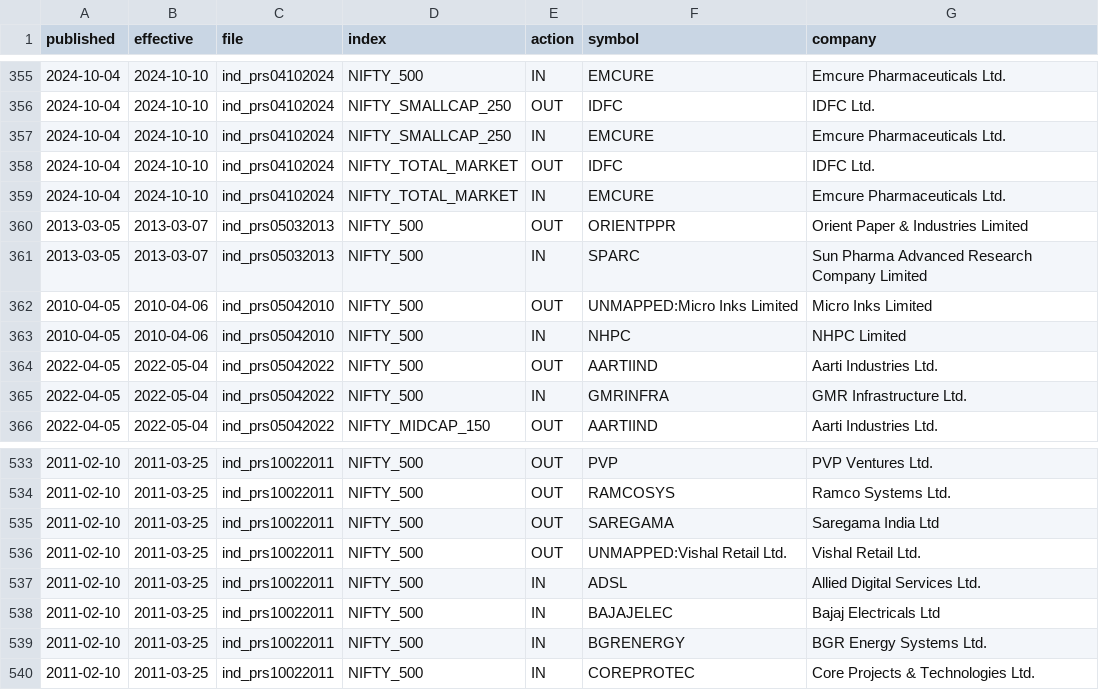
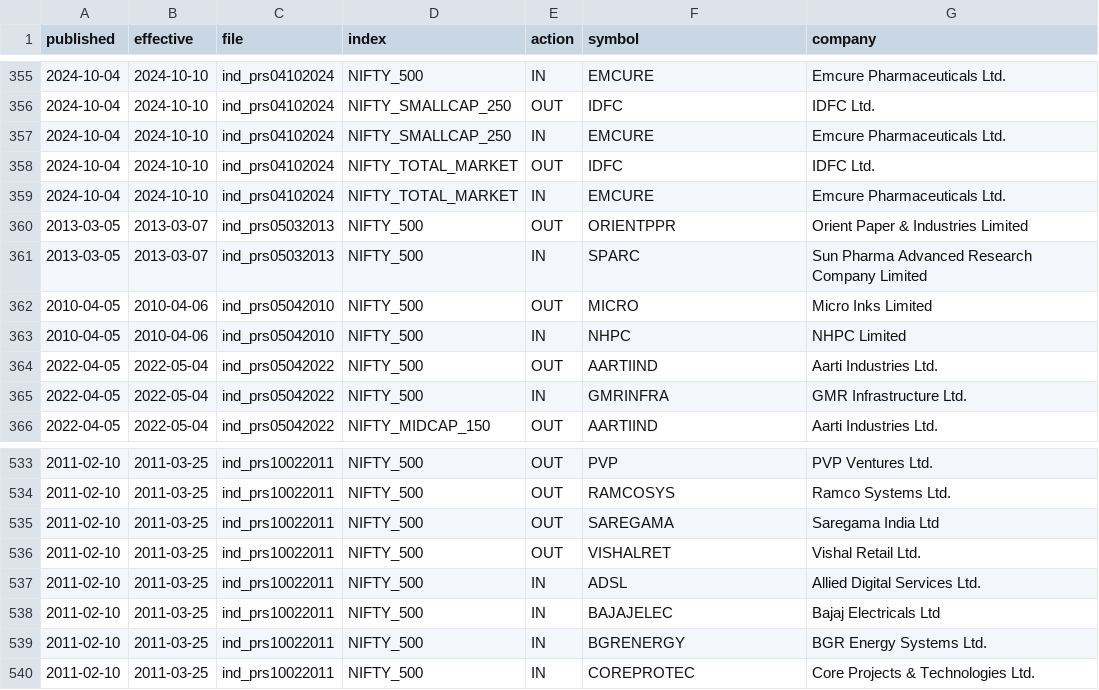
Before and after one commit to Pareshking/Paresh, a CSV file: nse_index_rebuild/events_raw.csv, drawn as a sheet; only a part is shown, gaps mark what is left out.

```diff
--- a/nse_index_rebuild/events_raw.csv
+++ b/nse_index_rebuild/events_raw.csv
@@ -361,3 +361,3 @@ published,effective,file,index,action,symbol,company
 2013-03-05,2013-03-07,ind_prs05032013,NIFTY_500,IN,SPARC,Sun Pharma Advanced Research Company Limited
-2010-04-05,2010-04-06,ind_prs05042010,NIFTY_500,OUT,UNMAPPED:Micro Inks Limited,Micro Inks Limited
+2010-04-05,2010-04-06,ind_prs05042010,NIFTY_500,OUT,MICRO,Micro Inks Limited
 2010-04-05,2010-04-06,ind_prs05042010,NIFTY_500,IN,NHPC,NHPC Limited
@@ -535,3 +535,3 @@ published,effective,file,index,action,symbol,company
 2011-02-10,2011-03-25,ind_prs10022011,NIFTY_500,OUT,SAREGAMA,Saregama India Ltd
-2011-02-10,2011-03-25,ind_prs10022011,NIFTY_500,OUT,UNMAPPED:Vishal Retail Ltd.,Vishal Retail Ltd.
+2011-02-10,2011-03-25,ind_prs10022011,NIFTY_500,OUT,VISHALRET,Vishal Retail Ltd.
 2011-02-10,2011-03-25,ind_prs10022011,NIFTY_500,IN,ADSL,Allied Digital Services Ltd.
```
Also changed, not shown: 2 other files.
